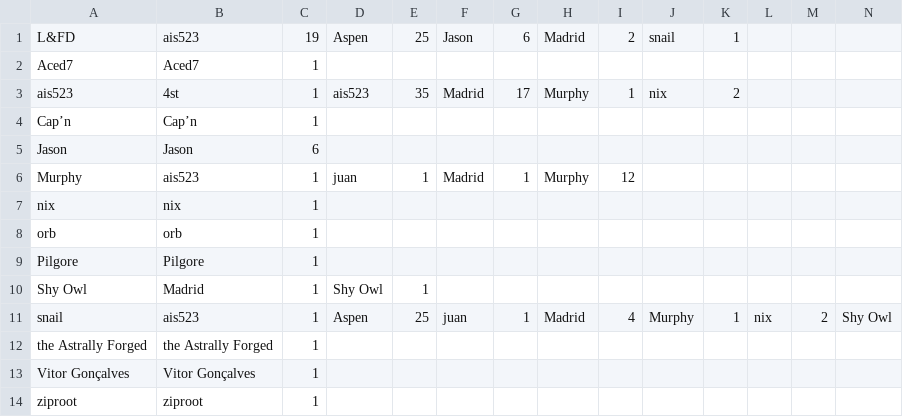
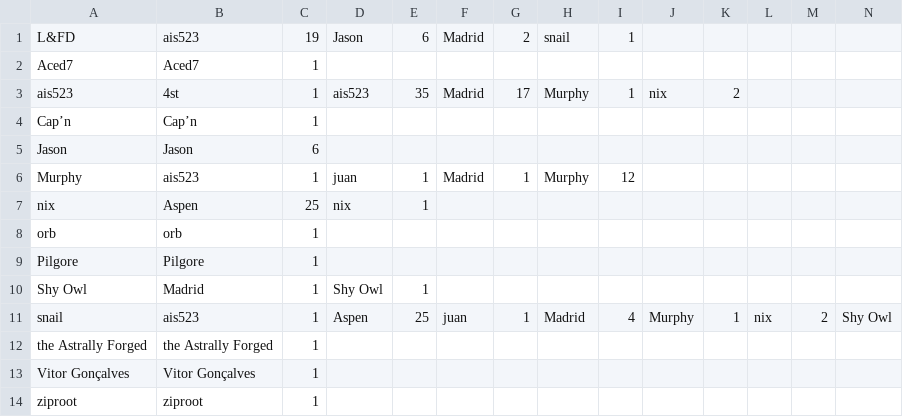
Before and after one commit to AgoraNomic/Collector, a CSV file: current.csv, drawn as a sheet; only a part is shown; the diff names each change by its address in the sheet, - before the commit and + after, or states it on an @@ line.

```diff
--- a/current.csv
+++ b/current.csv
-D1: Aspen
+D1: Jason
-E1: 25
+E1: 6
-F1: Jason
+F1: Madrid
-G1: 6
+G1: 2
-H1: Madrid
+H1: snail
-I1: 2
+I1: 1
-J1: snail
+J1: (empty)
-K1: 1
+K1: (empty)
-B7: nix
+B7: Aspen
-C7: 1
+C7: 25
-D7: (empty)
+D7: nix
-E7: (empty)
+E7: 1
```
Also changed, not shown: history.csv, 1 other file.
